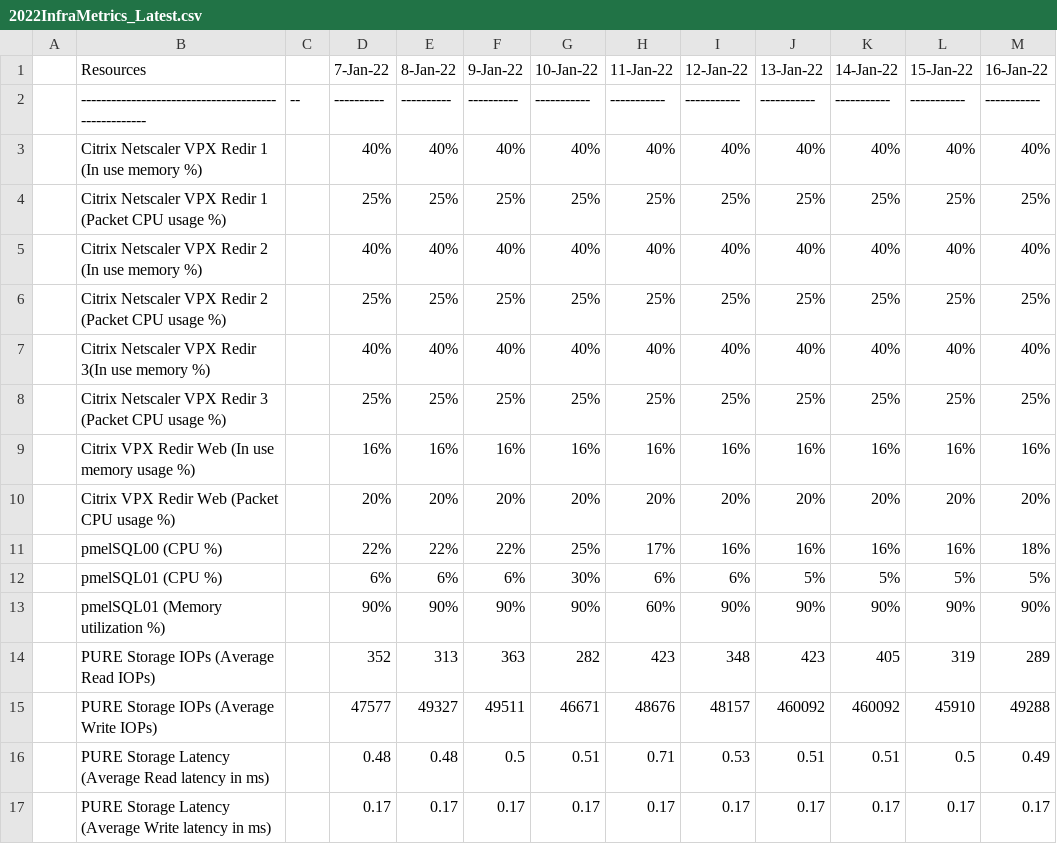
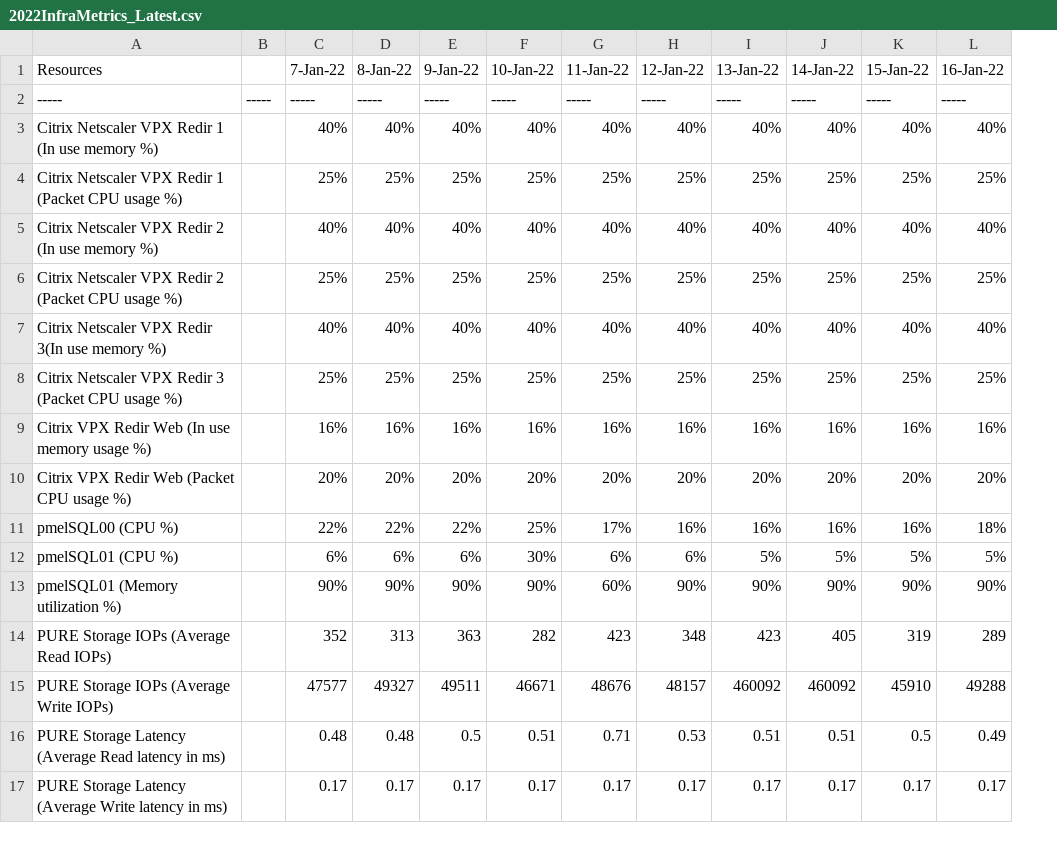
Before and after one commit to TCC-Tier2/tccmetrics, a CSV file: 2022InfraMetrics_Latest.csv, drawn as a sheet; only a part is shown; removed rows and columns are numbered as before the commit, all else as after; rows hold the shown columns only; the diff names each change by its address in the sheet, - before the commit and + after, or states it on an @@ line.

Commit message:
Update 2022InfraMetrics_Latest.csv

```diff
--- a/2022InfraMetrics_Latest.csv
+++ b/2022InfraMetrics_Latest.csv
-column A, empty
-column C, empty
+column B, empty
-row 2:  | ---------------------------------------------------- | -- | ---------- | ---------- | ---------- | ----------- | ----------- | ----------- | ----------- | ----------- | ----------- | -----------
+row 2: ----- | ----- | ----- | ----- | ----- | ----- | ----- | ----- | ----- | ----- | ----- | -----
```
